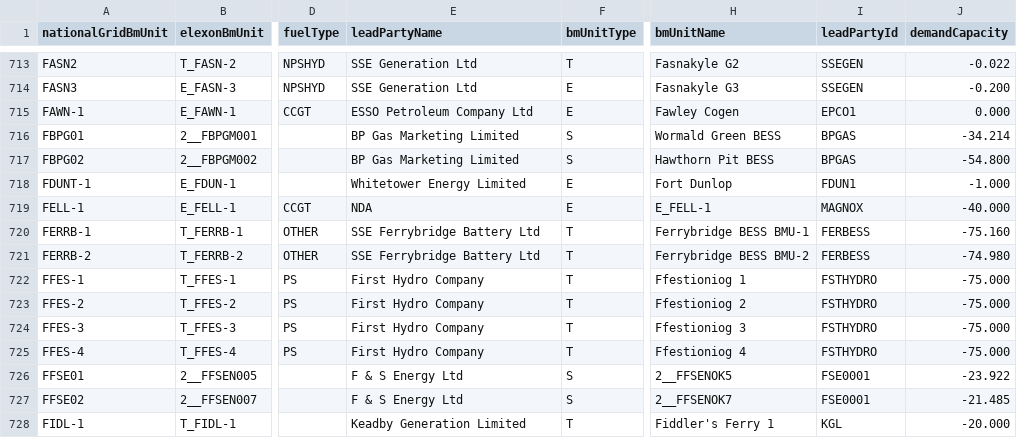
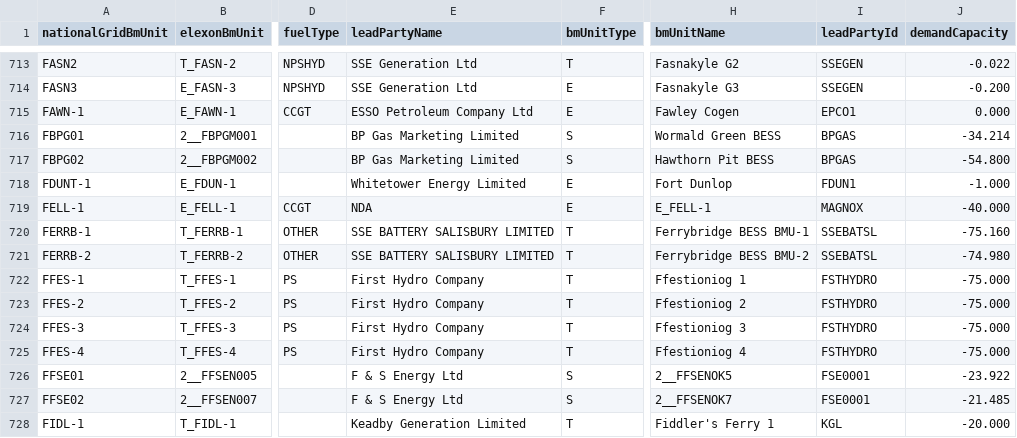
Before and after one commit to e-zaline/power-plant-explorer, a CSV file: data/unit list/elexon/ElexonUnits.csv, drawn as a sheet; only a part is shown, gaps mark what is left out; the diff names each change by its address in the sheet, - before the commit and + after, or states it on an @@ line.

```diff
--- a/data/unit list/elexon/ElexonUnits.csv
+++ b/data/unit list/elexon/ElexonUnits.csv
-E720:E721 (leadPartyName): SSE Ferrybridge Battery Ltd
+E720:E721 (leadPartyName): SSE BATTERY SALISBURY LIMITED
-I720:I721 (leadPartyId): FERBESS
+I720:I721 (leadPartyId): SSEBATSL
```
Also changed, not shown: 3 other files.
